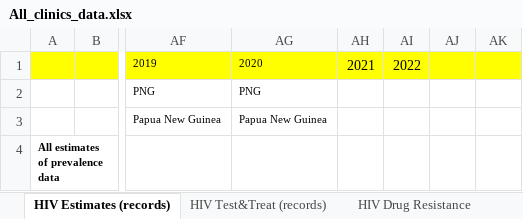
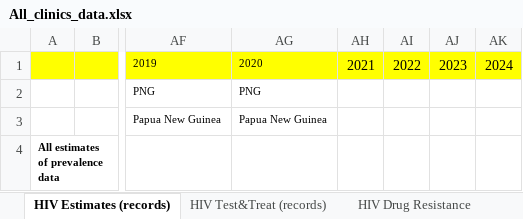
Before and after one commit to The-Kirby-Institute/PNG-Transmission-Model, an Excel workbook: data/All_clinics_data.xlsx, sheet HIV Estimates (records), drawn as a sheet; only a part is shown, gaps mark what is left out; values as stored, in another font and other column widths than the file's, no borders; the diff names each change by its address in the sheet, - before the commit and + after, or states it on an @@ line.

```diff
--- a/data/All_clinics_data.xlsx (sheet HIV Estimates (records))
+++ b/data/All_clinics_data.xlsx (sheet HIV Estimates (records))
-AJ1: (empty)
+AJ1: 2023
-AK1: (empty)
+AK1: 2024
```
Also changed, not shown: data/posteriors/Bayesian_posterior-recalibrate.xlsx, output/Chp2_tables/Chapter 2 - Table 1.xlsx, 48 other files.
